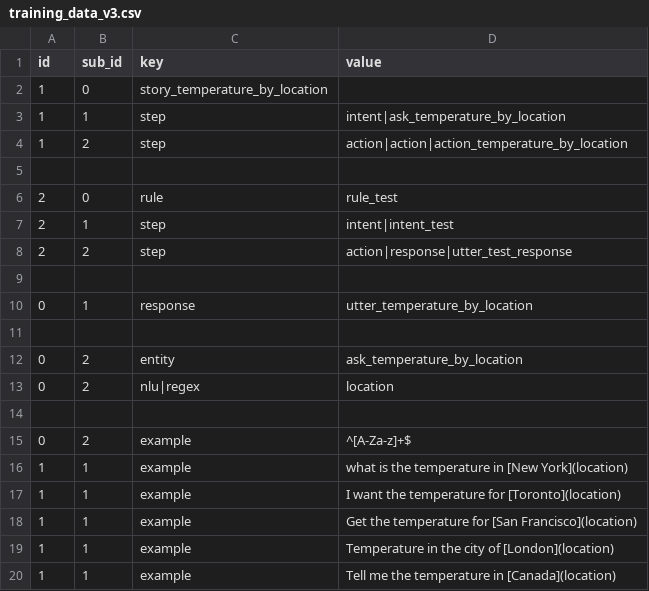
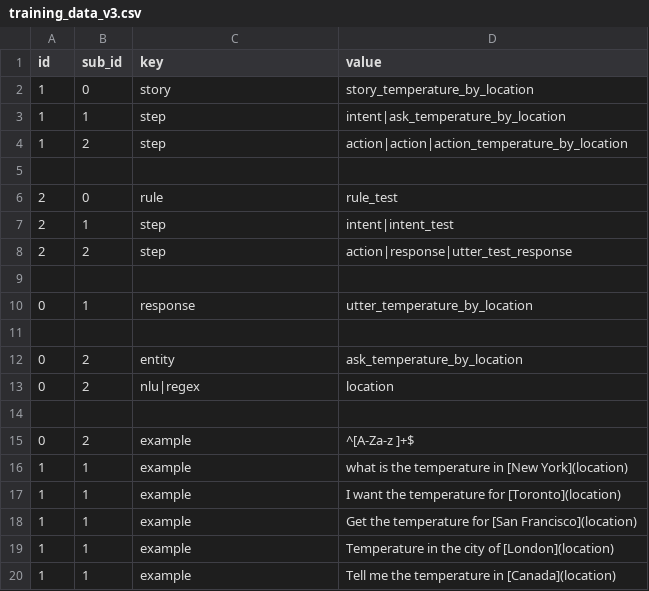
Before and after one commit to tiffanyolw/rasa_poc, a CSV file: app/training_data/training_data_v3.csv, drawn as a sheet; only a part is shown.

Commit message:
Update training_data_v3.csv

```diff
--- a/app/training_data/training_data_v3.csv
+++ b/app/training_data/training_data_v3.csv
@@ -1,3 +1,3 @@
 id,sub_id,key,value
-1,0,story_temperature_by_location
+1,0,story,story_temperature_by_location
 1,1,step,intent|ask_temperature_by_location
@@ -14,3 +14,3 @@ id,sub_id,key,value
 ,,,
-0,2,example,^[A-Za-z]+$
+0,2,example,^[A-Za-z ]+$
 1,1,example,what is the temperature in [New York](location)
```
